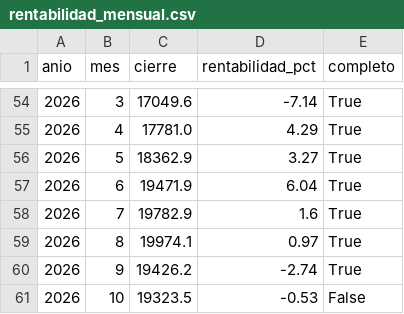
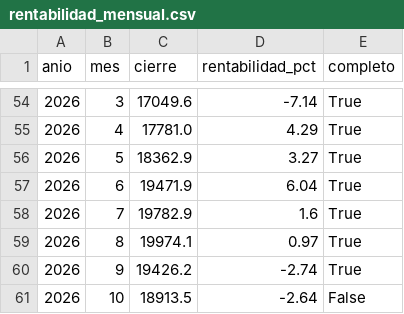
Before and after one commit to elespeculador-datos/ifg, a CSV file: docs/ibex/datos/rentabilidad_mensual.csv, drawn as a sheet; only a part is shown, gaps mark what is left out.

```diff
--- a/docs/ibex/datos/rentabilidad_mensual.csv
+++ b/docs/ibex/datos/rentabilidad_mensual.csv
@@ -60,2 +60,2 @@ anio,mes,cierre,rentabilidad_pct,completo
 2026,9,19426.2,-2.74,True
-2026,10,19323.5,-0.53,False
+2026,10,18913.5,-2.64,False
```
Also changed, not shown: docs/ibex/datos/rentabilidad_anual.csv, 3 other files.
